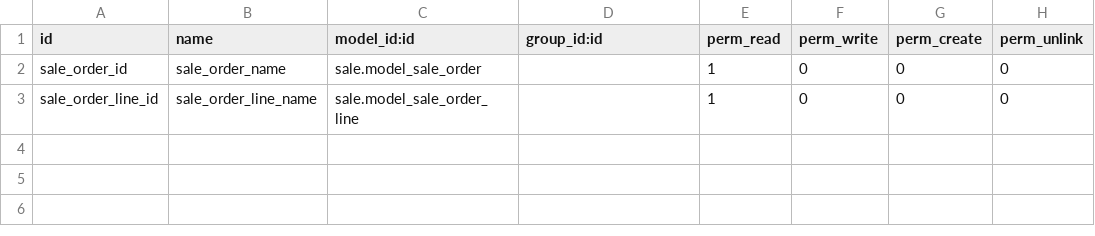
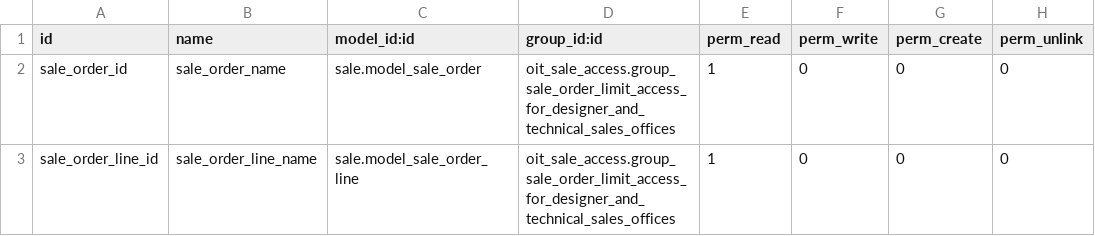
Before and after one commit to Egy-trade/egy-trade, a CSV file: oit_sale_access/security/ir.model.access.csv, drawn as a sheet.

Commit message:
Restrict quotation access ACLs

```diff
--- a/oit_sale_access/security/ir.model.access.csv
+++ b/oit_sale_access/security/ir.model.access.csv
@@ -1,3 +1,3 @@
 id,name,model_id:id,group_id:id,perm_read,perm_write,perm_create,perm_unlink
-sale_order_id,sale_order_name,sale.model_sale_order,,1,0,0,0
-sale_order_line_id,sale_order_line_name,sale.model_sale_order_line,,1,0,0,0
+sale_order_id,sale_order_name,sale.model_sale_order,oit_sale_access.group_sale_order_limit_access_for_designer_and_technical_sales_offices,1,0,0,0
+sale_order_line_id,sale_order_line_name,sale.model_sale_order_line,oit_sale_access.group_sale_order_limit_access_for_designer_and_technical_sales_offices,1,0,0,0
```
Also changed, not shown: 2 other files.
